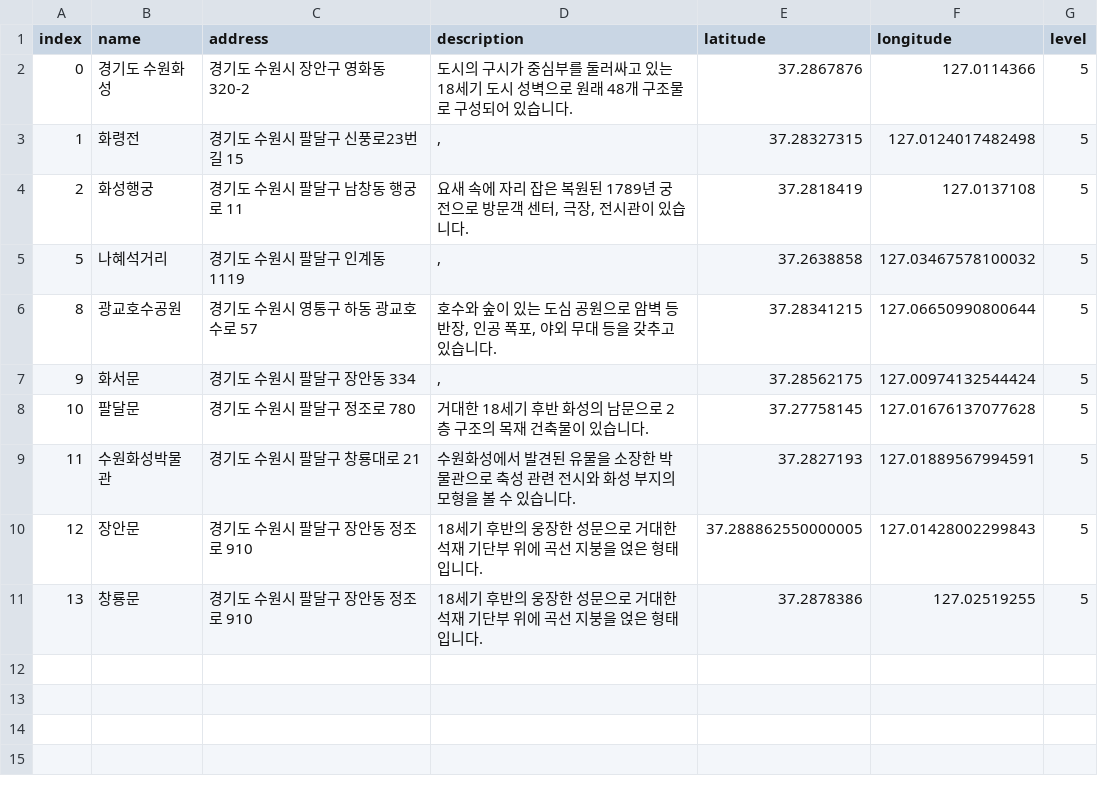
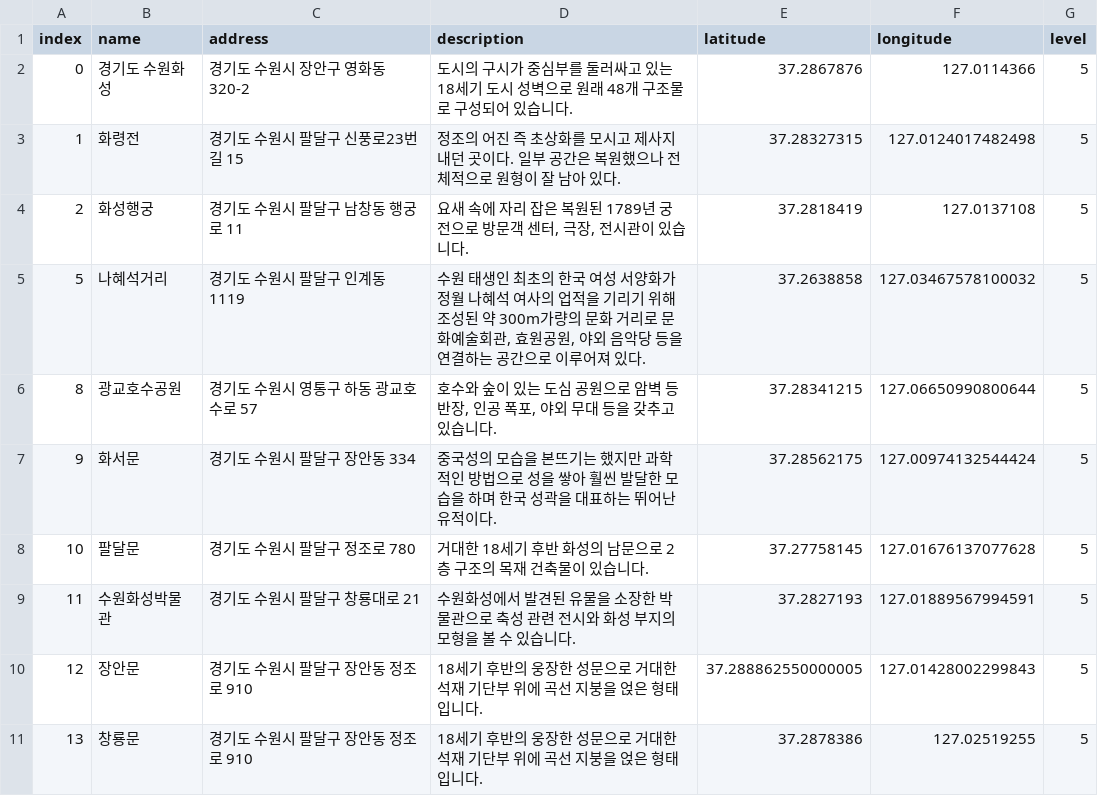
Before and after one commit to leedongyull/google-map-crawling, a CSV file: output/경기도/경기도_수원시.csv, drawn as a sheet.

Commit message:
Update 경기도_수원시.csv

```diff
--- a/output/경기도/경기도_수원시.csv
+++ b/output/경기도/경기도_수원시.csv
@@ -2,7 +2,7 @@ index,name,address,description,latitude,longitude,level
 0,경기도 수원화성,경기도 수원시 장안구 영화동 320-2,도시의 구시가 중심부를 둘러싸고 있는 18세기 도시 성벽으로 원래 48개 구조물로 구성되어 있습니다.,37.2867876,127.0114366,5
-1,화령전,경기도 수원시 팔달구 신풍로23번길 15,",",37.28327315,127.0124017482498,5
+1,화령전,경기도 수원시 팔달구 신풍로23번길 15,"정조의 어진 즉 초상화를 모시고 제사지내던 곳이다. 일부 공간은 복원했으나 전체적으로 원형이 잘 남아 있다.",37.28327315,127.0124017482498,5
 2,화성행궁,경기도 수원시 팔달구 남창동 행궁로 11,"요새 속에 자리 잡은 복원된 1789년 궁전으로 방문객 센터, 극장, 전시관이 있습니다.",37.2818419,127.0137108,5
-5,나혜석거리,경기도 수원시 팔달구 인계동 1119,",",37.2638858,127.03467578100032,5
+5,나혜석거리,경기도 수원시 팔달구 인계동 1119,"수원 태생인 최초의 한국 여성 서양화가 정월 나혜석 여사의 업적을 기리기 위해 조성된 약 300m가량의 문화 거리로 문화예술회관, 효원공원, 야외 음악당 등을 연결하는 공간으로 이루어져 있다.",37.2638858,127.03467578100032,5
 8,광교호수공원,경기도 수원시 영통구 하동 광교호수로 57,"호수와 숲이 있는 도심 공원으로 암벽 등반장, 인공 폭포, 야외 무대 등을 갖추고 있습니다.",37.28341215,127.06650990800644,5
-9,화서문,경기도 수원시 팔달구 장안동 334,",",37.28562175,127.00974132544424,5
+9,화서문,경기도 수원시 팔달구 장안동 334,"중국성의 모습을 본뜨기는 했지만 과학적인 방법으로 성을 쌓아 훨씬 발달한 모습을 하며 한국 성곽을 대표하는 뛰어난 유적이다.",37.28562175,127.00974132544424,5
 10,팔달문,경기도 수원시 팔달구 정조로 780,거대한 18세기 후반 화성의 남문으로 2층 구조의 목재 건축물이 있습니다.,37.27758145,127.01676137077628,5
```
